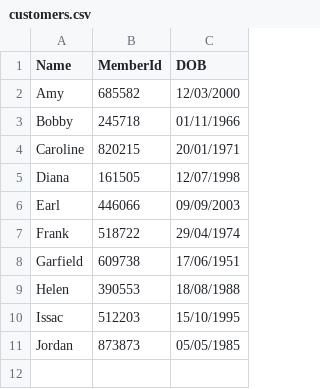
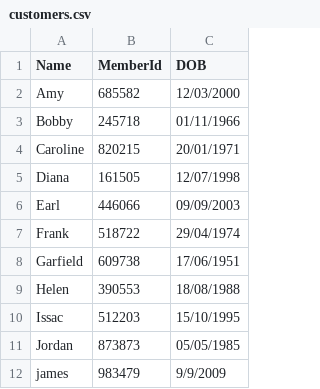
Before and after one commit to changze2/PRG2_Assignment, a CSV file: Assignment1_ChangZe_Elvis/customers.csv, drawn as a sheet.

```diff
--- a/Assignment1_ChangZe_Elvis/customers.csv
+++ b/Assignment1_ChangZe_Elvis/customers.csv
@@ -11 +11,2 @@ Issac,512203,15/10/1995
 Jordan,873873,05/05/1985
+james,983479,9/9/2009
```
Also changed, not shown: 1 other file.
